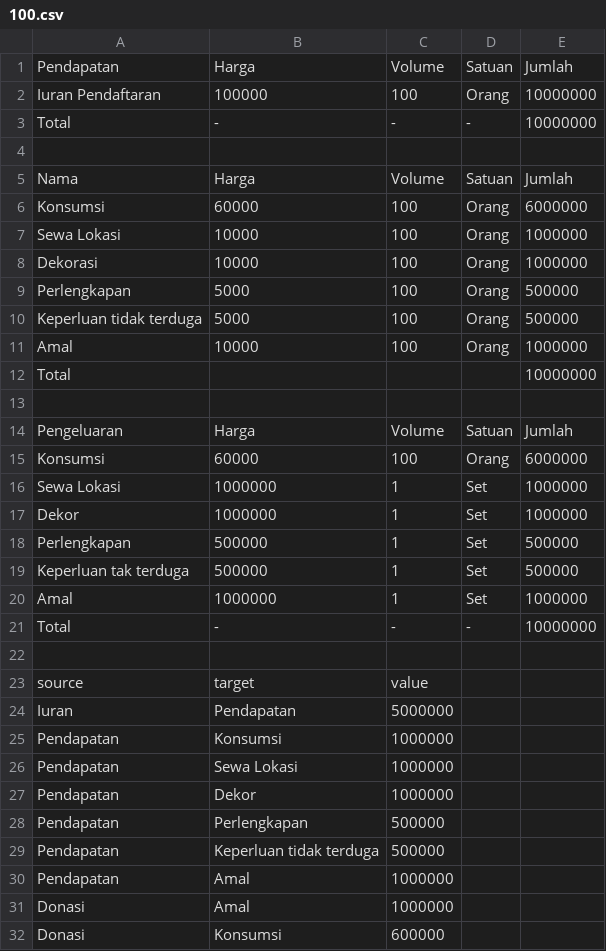
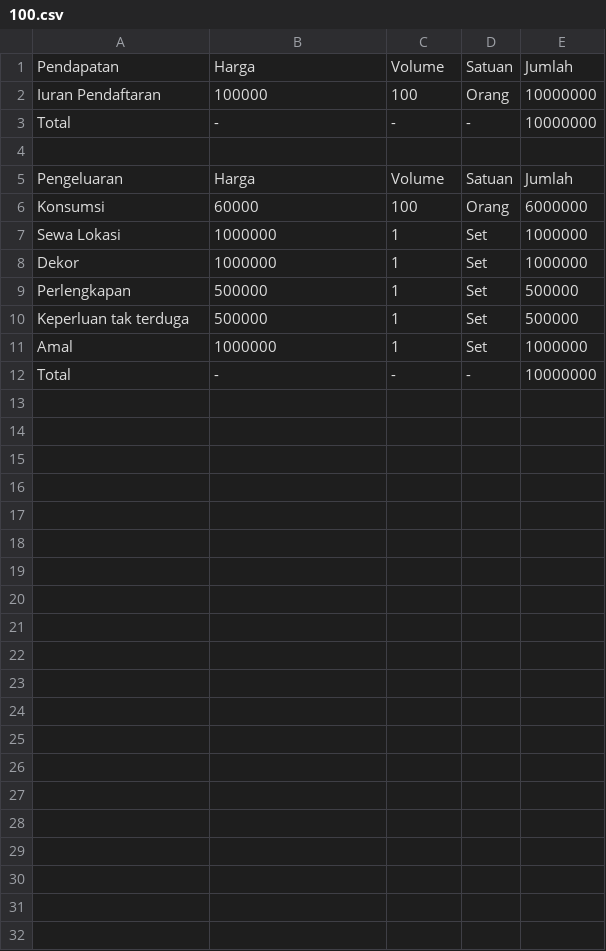
Before and after one commit to rendrakb/reuniganesha52, a CSV file: assets/data/100.csv, drawn as a sheet.

```diff
--- a/assets/data/100.csv
+++ b/assets/data/100.csv
@@ -4,11 +4,2 @@ Total,-,-,-,10000000
 ,,,,
-Nama,Harga,Volume,Satuan,Jumlah
-Konsumsi,60000,100,Orang,6000000
-Sewa Lokasi,10000,100,Orang,1000000
-Dekorasi,10000,100,Orang,1000000
-Perlengkapan,5000,100,Orang,500000
-Keperluan tidak terduga,5000,100,Orang,500000
-Amal,10000,100,Orang,1000000
-Total,,,,10000000
-,,,,
 Pengeluaran,Harga,Volume,Satuan,Jumlah
@@ -21,12 +12 @@ Amal,1000000,1,Set,1000000
 Total,-,-,-,10000000
-,,,,
-source,target,value,,
-Iuran,Pendapatan,5000000,,
-Pendapatan,Konsumsi,1000000,,
-Pendapatan,Sewa Lokasi,1000000,,
-Pendapatan,Dekor,1000000,,
-Pendapatan,Perlengkapan,500000,,
-Pendapatan,Keperluan tidak terduga,500000,,
-Pendapatan,Amal,1000000,,
-Donasi,Amal,1000000,,
-Donasi,Konsumsi,600000,,
```
Also changed, not shown: assets/data/150.csv, assets/data/200.csv, 13 other files.
